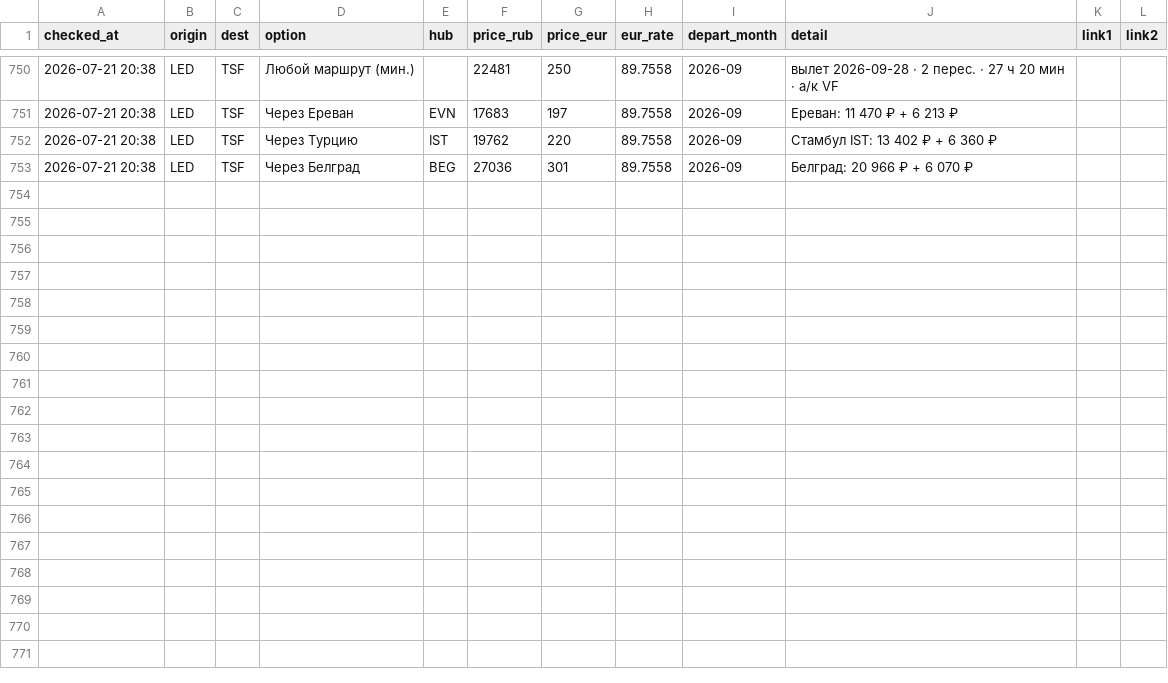
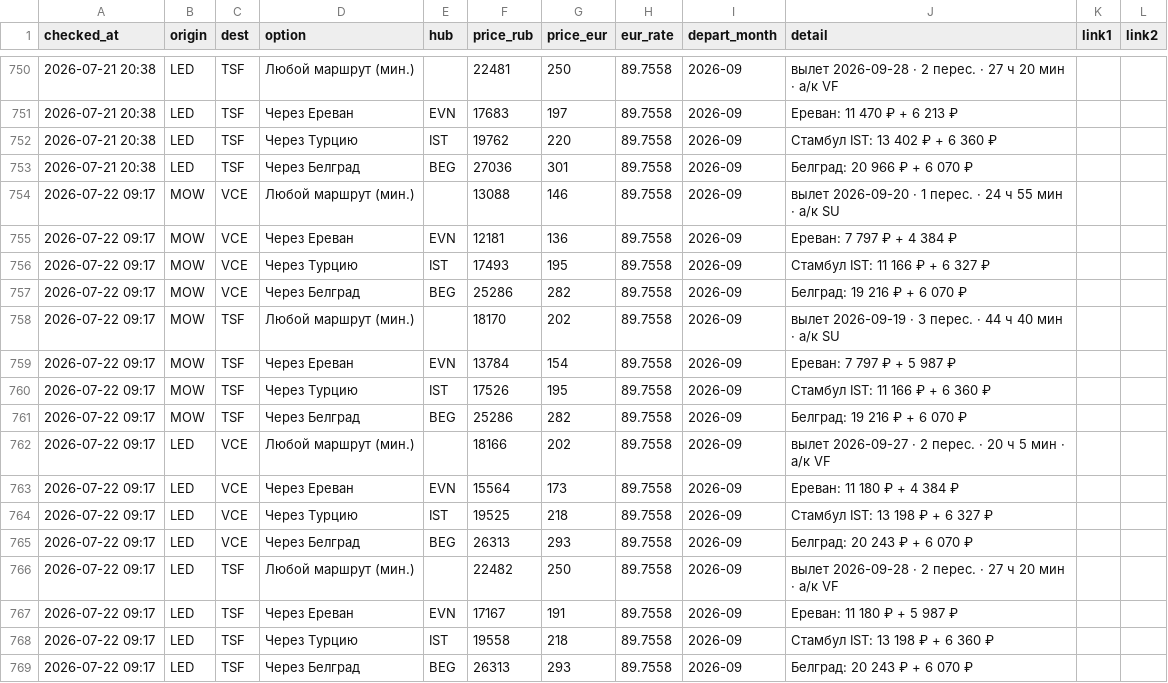
Before and after one commit to timidlia/flyit, a CSV file: data/history.csv, drawn as a sheet; only a part is shown, gaps mark what is left out.

```diff
--- a/data/history.csv
+++ b/data/history.csv
@@ -753 +753,17 @@ checked_at,origin,dest,option,hub,price_rub,price_eur,eur_rate,depart_month,deta
 2026-07-21 20:38,LED,TSF,Через Белград,BEG,27036,301,89.7558,2026-09,Белград: 20 966 ₽ + 6 070 ₽,,
+2026-07-22 09:17,MOW,VCE,Любой маршрут (мин.),,13088,146,89.7558,2026-09,вылет 2026-09-20 · 1 перес. · 24 ч 55 мин · a/к SU,,
+2026-07-22 09:17,MOW,VCE,Через Ереван,EVN,12181,136,89.7558,2026-09,Ереван: 7 797 ₽ + 4 384 ₽,,
+2026-07-22 09:17,MOW,VCE,Через Турцию,IST,17493,195,89.7558,2026-09,Стамбул IST: 11 166 ₽ + 6 327 ₽,,
+2026-07-22 09:17,MOW,VCE,Через Белград,BEG,25286,282,89.7558,2026-09,Белград: 19 216 ₽ + 6 070 ₽,,
+2026-07-22 09:17,MOW,TSF,Любой маршрут (мин.),,18170,202,89.7558,2026-09,вылет 2026-09-19 · 3 перес. · 44 ч 40 мин · a/к SU,,
+2026-07-22 09:17,MOW,TSF,Через Ереван,EVN,13784,154,89.7558,2026-09,Ереван: 7 797 ₽ + 5 987 ₽,,
+2026-07-22 09:17,MOW,TSF,Через Турцию,IST,17526,195,89.7558,2026-09,Стамбул IST: 11 166 ₽ + 6 360 ₽,,
+2026-07-22 09:17,MOW,TSF,Через Белград,BEG,25286,282,89.7558,2026-09,Белград: 19 216 ₽ + 6 070 ₽,,
+2026-07-22 09:17,LED,VCE,Любой маршрут (мин.),,18166,202,89.7558,2026-09,вылет 2026-09-27 · 2 перес. · 20 ч 5 мин · a/к VF,,
+2026-07-22 09:17,LED,VCE,Через Ереван,EVN,15564,173,89.7558,2026-09,Ереван: 11 180 ₽ + 4 384 ₽,,
+2026-07-22 09:17,LED,VCE,Через Турцию,IST,19525,218,89.7558,2026-09,Стамбул IST: 13 198 ₽ + 6 327 ₽,,
+2026-07-22 09:17,LED,VCE,Через Белград,BEG,26313,293,89.7558,2026-09,Белград: 20 243 ₽ + 6 070 ₽,,
+2026-07-22 09:17,LED,TSF,Любой маршрут (мин.),,22482,250,89.7558,2026-09,вылет 2026-09-28 · 2 перес. · 27 ч 20 мин · a/к VF,,
+2026-07-22 09:17,LED,TSF,Через Ереван,EVN,17167,191,89.7558,2026-09,Ереван: 11 180 ₽ + 5 987 ₽,,
+2026-07-22 09:17,LED,TSF,Через Турцию,IST,19558,218,89.7558,2026-09,Стамбул IST: 13 198 ₽ + 6 360 ₽,,
+2026-07-22 09:17,LED,TSF,Через Белград,BEG,26313,293,89.7558,2026-09,Белград: 20 243 ₽ + 6 070 ₽,,
```
Also changed, not shown: 1 other file.
